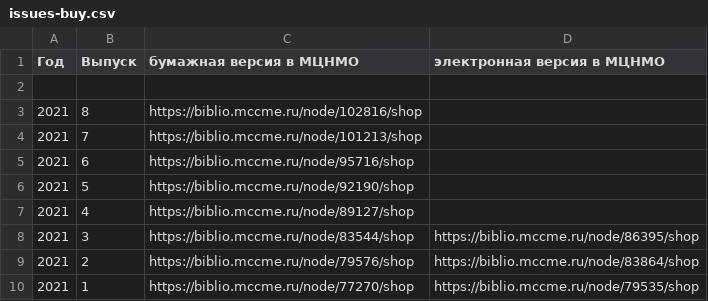
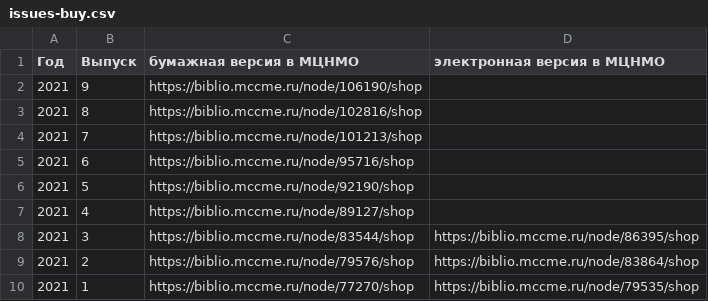
Before and after one commit to kvantik/hugo-kvantik, a CSV file: resources/csv/issues-buy.csv, drawn as a sheet.

```diff
--- a/resources/csv/issues-buy.csv
+++ b/resources/csv/issues-buy.csv
@@ -1,3 +1,3 @@
 Год,Выпуск,бумажная версия в МЦНМО,электронная версия в МЦНМО
-,,,
+2021,9,https://biblio.mccme.ru/node/106190/shop,
 2021,8,https://biblio.mccme.ru/node/102816/shop,
```
Also changed, not shown: resources/csv/issues.csv.
